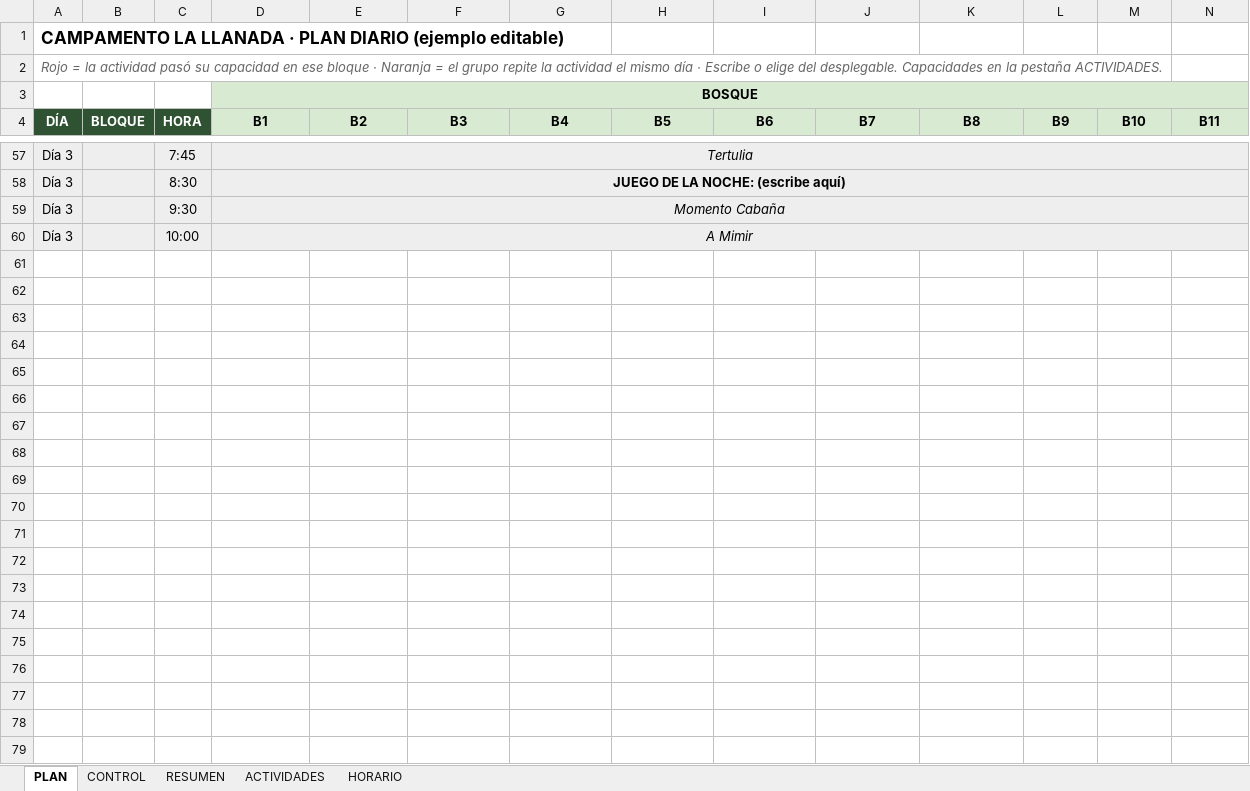
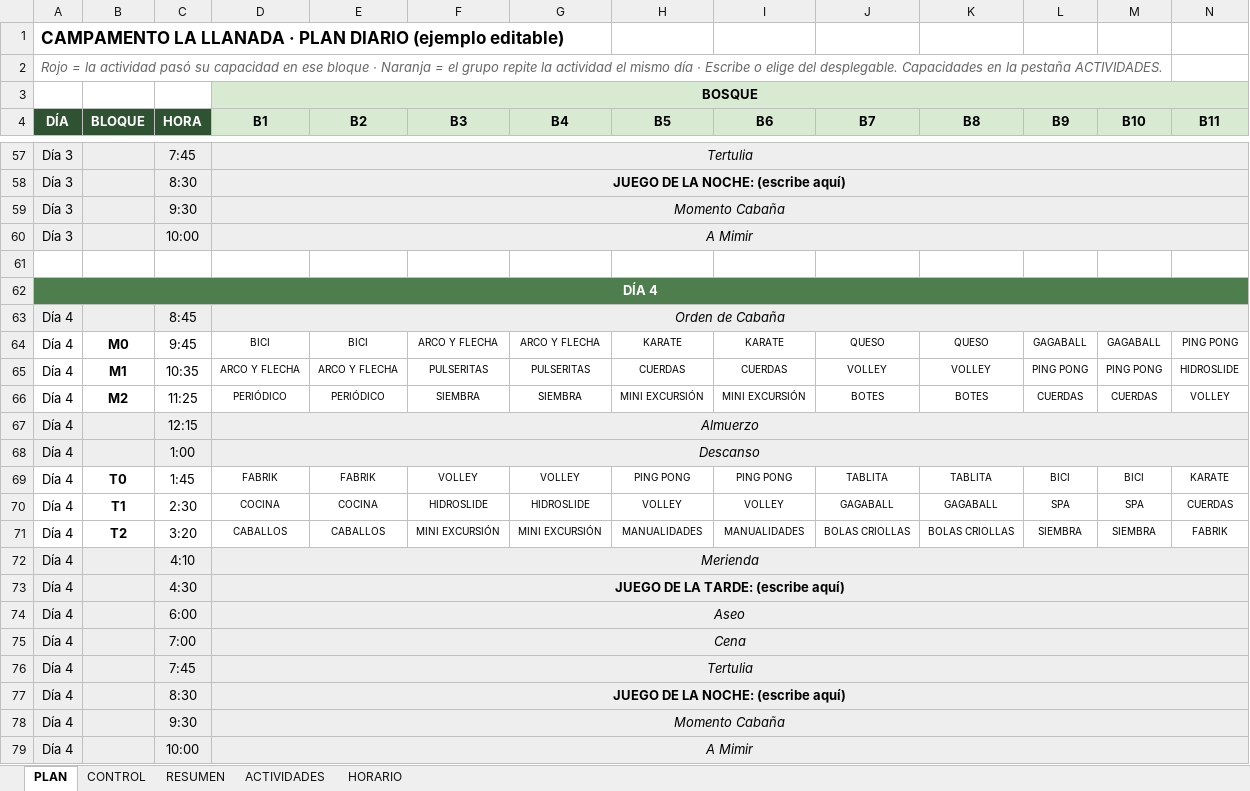
Before and after one commit to santisilvamark-boop/yo, an Excel workbook: Plan_Diario_La_Llanada.xlsx, sheet PLAN, drawn as a sheet; only a part is shown, gaps mark what is left out; values as stored, in another font and other column widths than the file's, no borders; conditional formats not drawn; rows hold the shown columns only; the diff covers the shown part only; the diff names each change by its address in the sheet, - before the commit and + after, or states it on an @@ line.

```diff
--- a/Plan_Diario_La_Llanada.xlsx (sheet PLAN)
+++ b/Plan_Diario_La_Llanada.xlsx (sheet PLAN)
+row 61: (empty)
+row 62: DÍA 4
+row 63: Día 4 |  | 8:45 | Orden de Cabaña
+row 64: Día 4 | M0 | 9:45 | BICI | BICI | ARCO Y FLECHA | ARCO Y FLECHA | KARATE | KARATE | QUESO | QUESO | GAGABALL | GAGABALL | PING PONG
+row 65: Día 4 | M1 | 10:35 | ARCO Y FLECHA | ARCO Y FLECHA | PULSERITAS | PULSERITAS | CUERDAS | CUERDAS | VOLLEY | VOLLEY | PING PONG | PING PONG | HIDROSLIDE
+row 66: Día 4 | M2 | 11:25 | PERIÓDICO | PERIÓDICO | SIEMBRA | SIEMBRA | MINI EXCURSIÓN | MINI EXCURSIÓN | BOTES | BOTES | CUERDAS | CUERDAS | VOLLEY
+row 67: Día 4 |  | 12:15 | Almuerzo
+row 68: Día 4 |  | 1:00 | Descanso
+row 69: Día 4 | T0 | 1:45 | FABRIK | FABRIK | VOLLEY | VOLLEY | PING PONG | PING PONG | TABLITA | TABLITA | BICI | BICI | KARATE
+row 70: Día 4 | T1 | 2:30 | COCINA | COCINA | HIDROSLIDE | HIDROSLIDE | VOLLEY | VOLLEY | GAGABALL | GAGABALL | SPA | SPA | CUERDAS
+row 71: Día 4 | T2 | 3:20 | CABALLOS | CABALLOS | MINI EXCURSIÓN | MINI EXCURSIÓN | MANUALIDADES | MANUALIDADES | BOLAS CRIOLLAS | BOLAS CRIOLLAS | SIEMBRA | SIEMBRA | FABRIK
+row 72: Día 4 |  | 4:10 | Merienda
+row 73: Día 4 |  | 4:30 | JUEGO DE LA TARDE: (escribe aquí)
+row 74: Día 4 |  | 6:00 | Aseo
+row 75: Día 4 |  | 7:00 | Cena
+row 76: Día 4 |  | 7:45 | Tertulia
+row 77: Día 4 |  | 8:30 | JUEGO DE LA NOCHE: (escribe aquí)
+row 78: Día 4 |  | 9:30 | Momento Cabaña
+row 79: Día 4 |  | 10:00 | A Mimir
```
Also changed, not shown: 17 added rows, 17 removed rows and 30 edited cells elsewhere in this sheet, sheet RESUMEN, sheet CONTROL.
